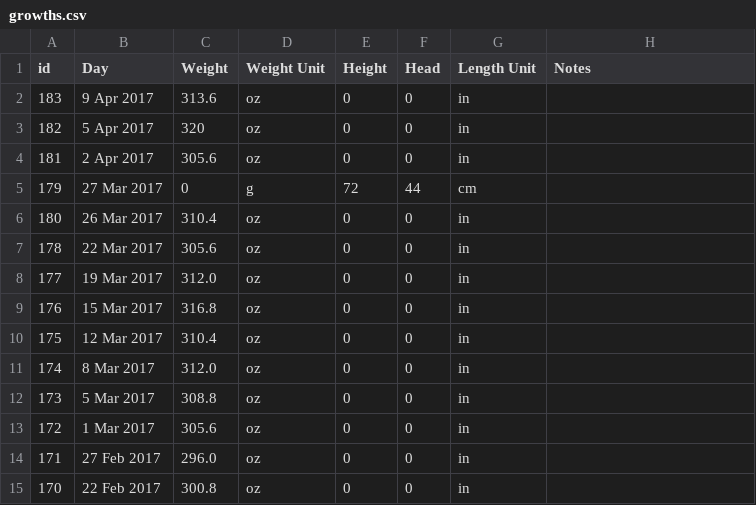
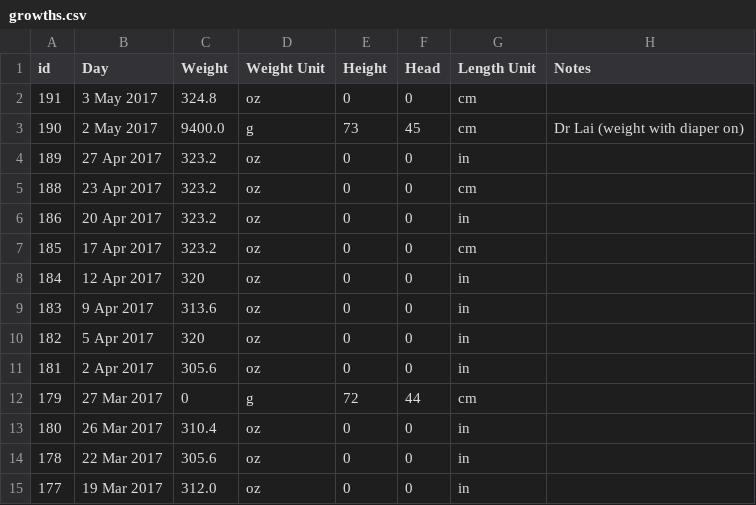
Before and after one commit to canadianveggie/astrid, a CSV file: _data/growths.csv, drawn as a sheet; only a part is shown; the shorter side is filled out with more unchanged rows; the diff names each change by its address in the sheet, - before the commit and + after, or states it on an @@ line.

```diff
--- a/_data/growths.csv
+++ b/_data/growths.csv
+row 2: 191 | 3 May 2017 | 324.8 | oz | 0 | 0 | cm
+row 3: 190 | 2 May 2017 | 9400.0 | g | 73 | 45 | cm | Dr Lai (weight with diaper on)
+row 4: 189 | 27 Apr 2017 | 323.2 | oz | 0 | 0 | in
+row 5: 188 | 23 Apr 2017 | 323.2 | oz | 0 | 0 | cm
+row 6: 186 | 20 Apr 2017 | 323.2 | oz | 0 | 0 | in
+row 7: 185 | 17 Apr 2017 | 323.2 | oz | 0 | 0 | cm
+row 8: 184 | 12 Apr 2017 | 320 | oz | 0 | 0 | in
```
Also changed, not shown: _data/journal_entries.csv, _data/medicine_records.csv, 5 other files.
